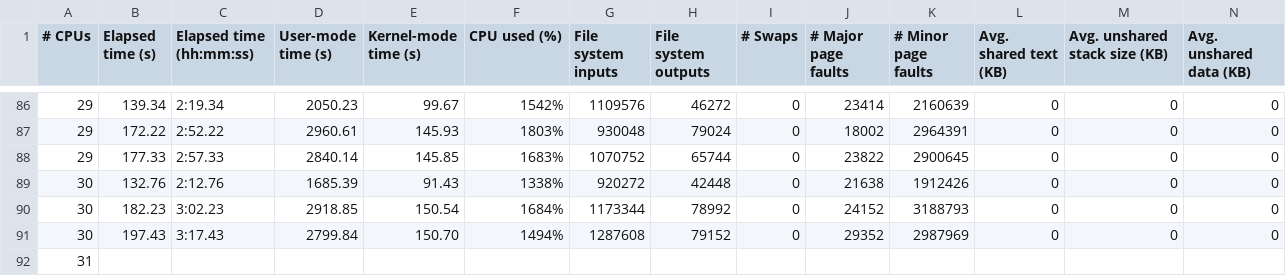
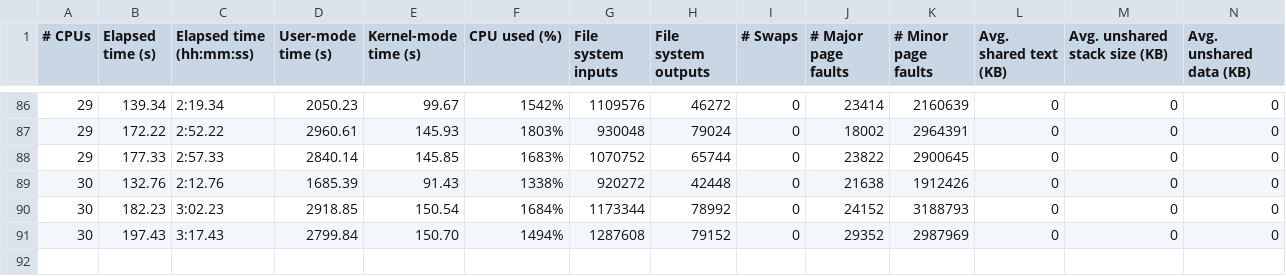
Before and after one commit to JesseTG/cse502-benchmarks, a CSV file: data/luigi-compile-kernel.csv, drawn as a sheet; only a part is shown, gaps mark what is left out; rows hold the shown columns only; the diff names each change by its address in the sheet, - before the commit and + after, or states it on an @@ line.

Commit message:
Remove an incomplete entry in luigi-compile-kernel.csv

```diff
--- a/data/luigi-compile-kernel.csv
+++ b/data/luigi-compile-kernel.csv
-row 92: 31
```
